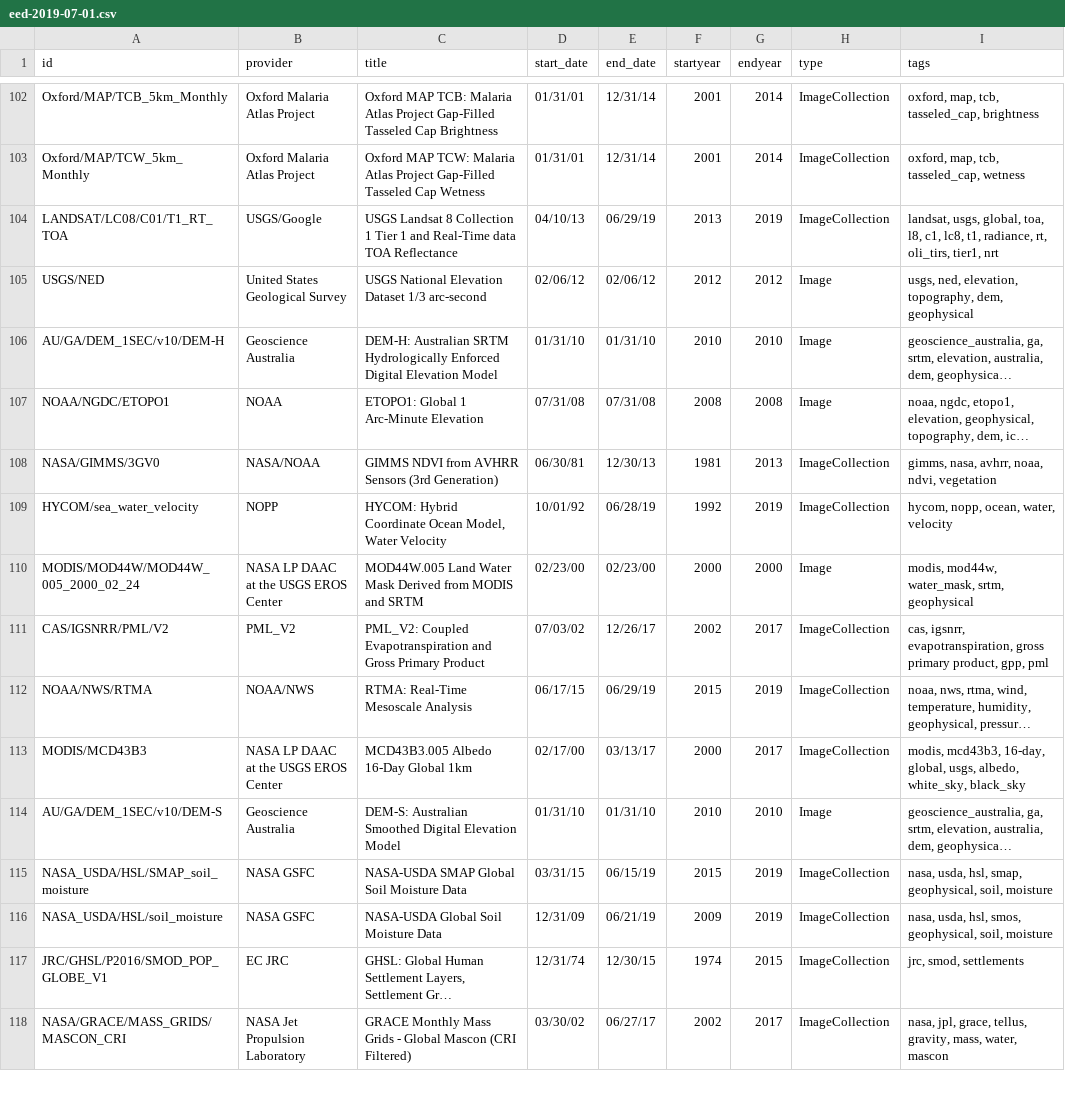
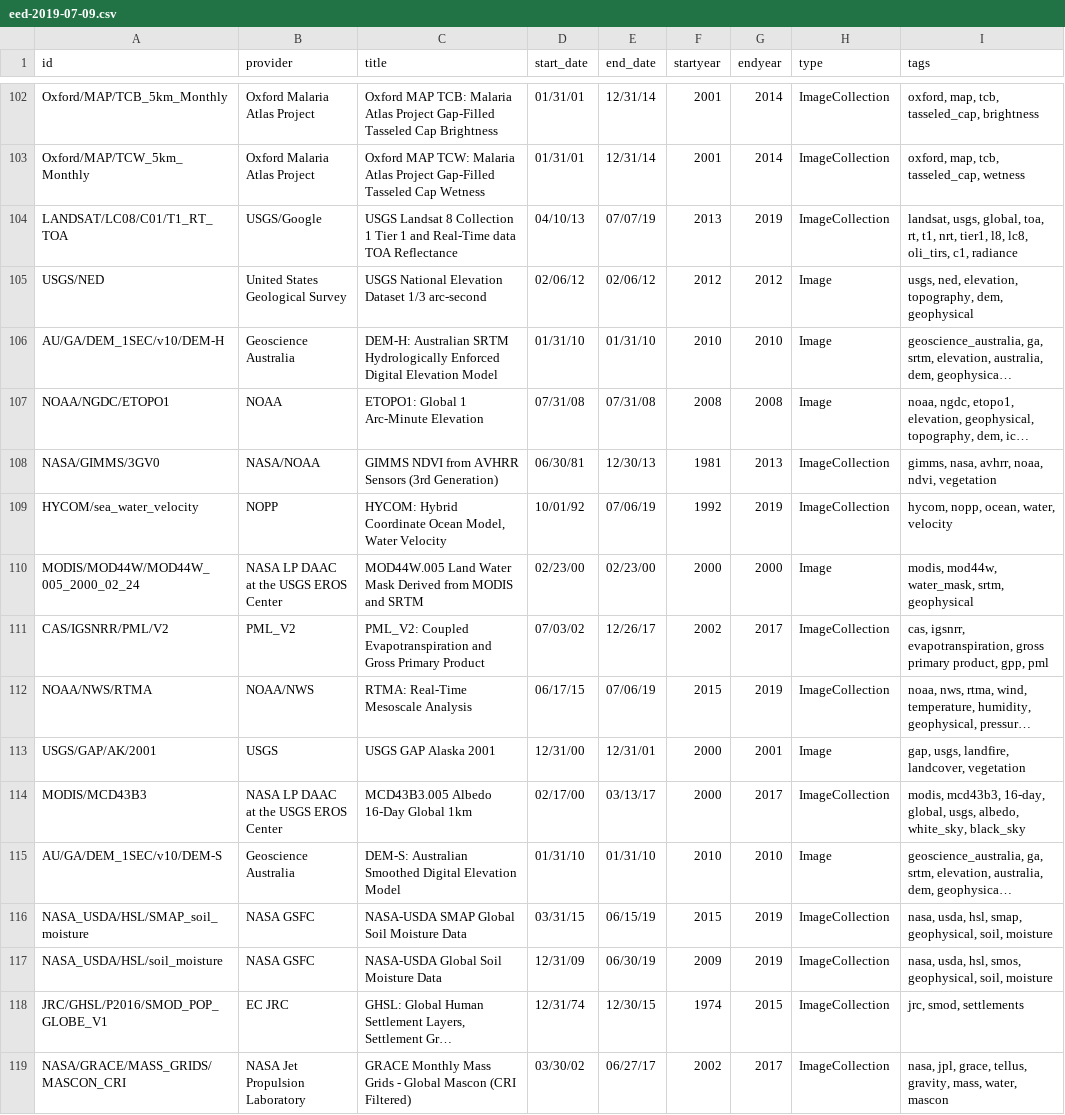
Before and after one commit to samapriya/Earth-Engine-Datasets-List, a CSV file: eed-2019-07-09.csv (was eed-2019-07-01.csv), drawn as a sheet; only a part is shown, gaps mark what is left out; long unchanged cells end in …; addresses are those after the commit; the diff covers the shown part only; the diff names each change by its address in the sheet, - before the commit and + after, or states it on an @@ line.

Commit message:
updated datasets 2019-07-09

```diff
--- a/eed-2019-07-01.csv
+++ b/eed-2019-07-09.csv
-E104 (end_date): 06/29/19
+E104 (end_date): 07/07/19
-I104 (tags): …global, toa, l8, c1, lc8, t1, radiance, rt, oli_tirs, tier1, nrt
+I104 (tags): …global, toa, rt, t1, nrt, tier1, l8, lc8, oli_tirs, c1, radiance
-E109 (end_date): 06/28/19
+E109 (end_date): 07/06/19
-E112 (end_date): 06/29/19
+E112 (end_date): 07/06/19
+row 113: USGS/GAP/AK/2001 | USGS | USGS GAP Alaska 2001 | 12/31/00 | 12/31/01 | 2000 | 2001 | Image | gap, usgs, landfire, landcover, vegetation
-E117 (end_date): 06/21/19
+E117 (end_date): 06/30/19
```
Also changed, not shown: 2 added rows, 2 removed rows, 2 moved rows and 120 edited cells elsewhere in this file, 1 other file.
